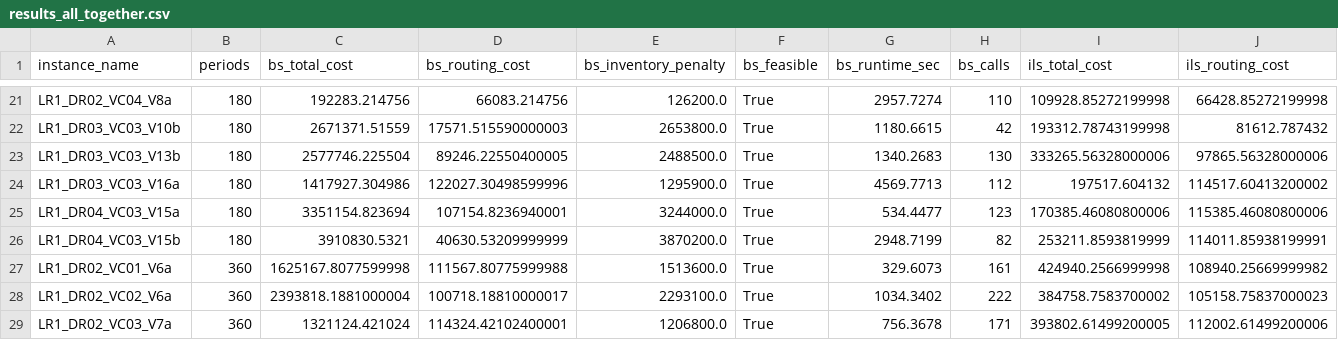
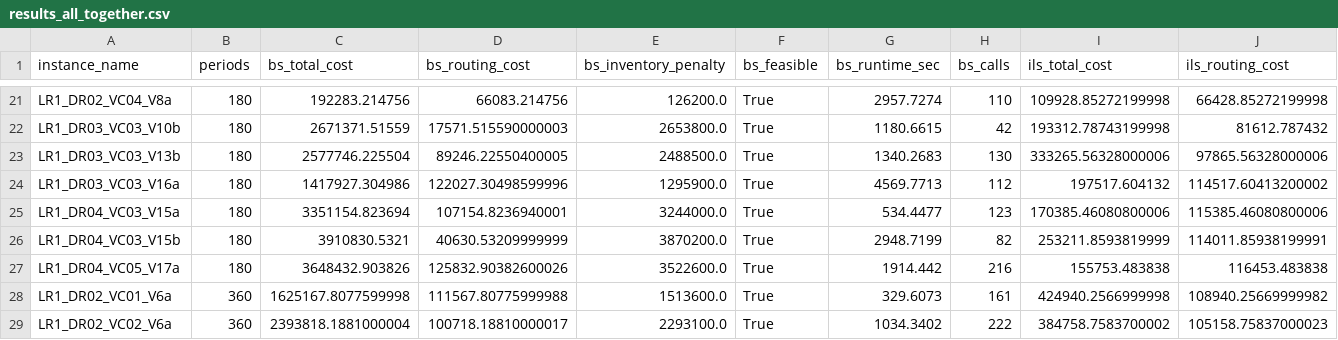
Before and after one commit to kamillaknudsen/mirp, a CSV file: data/results_all_together.csv, drawn as a sheet; only a part is shown, gaps mark what is left out; the shorter side is filled out with more unchanged rows; rows hold the shown columns only; the diff names each change by its address in the sheet, - before the commit and + after, or states it on an @@ line.

Commit message:
Add new data entry for LR1_DR04_VC05_V17a

```diff
--- a/data/results_all_together.csv
+++ b/data/results_all_together.csv
+row 27: LR1_DR04_VC05_V17a | 180 | 3648432.903826 | 125832.90382600026 | 3522600.0 | True | 1914.442 | 216 | 155753.483838 | 116453.483838
```
